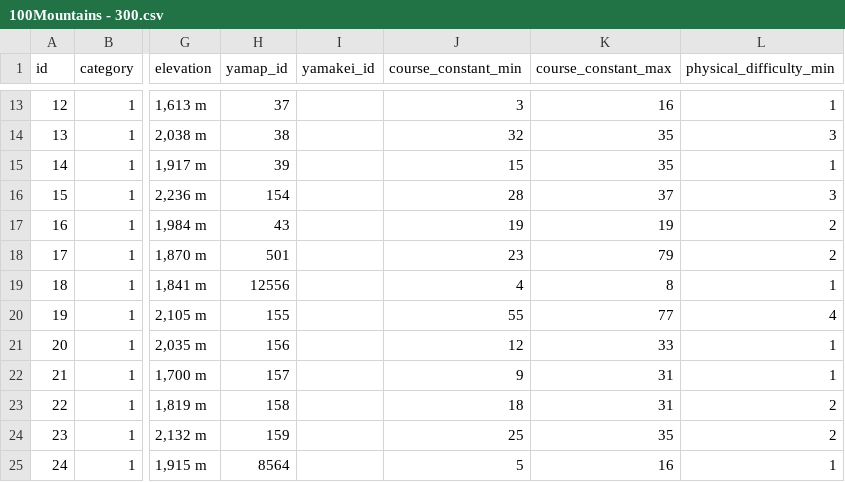
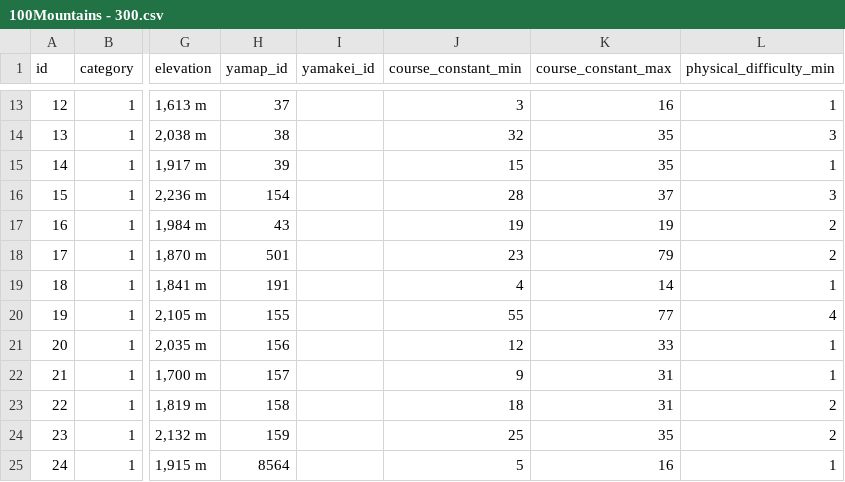
Before and after one commit to t29mato/peak-a-boo, a CSV file: src/assets/100Mountains - 300.csv, drawn as a sheet; only a part is shown, gaps mark what is left out; the diff names each change by its address in the sheet, - before the commit and + after, or states it on an @@ line.

Commit message:
fix: Yamap ID of Mt. Zao was wrong

```diff
--- a/src/assets/100Mountains - 300.csv
+++ b/src/assets/100Mountains - 300.csv
-H19 (yamap_id): 12556
+H19 (yamap_id): 191
-K19 (course_constant_max): 8
+K19 (course_constant_max): 14
```
